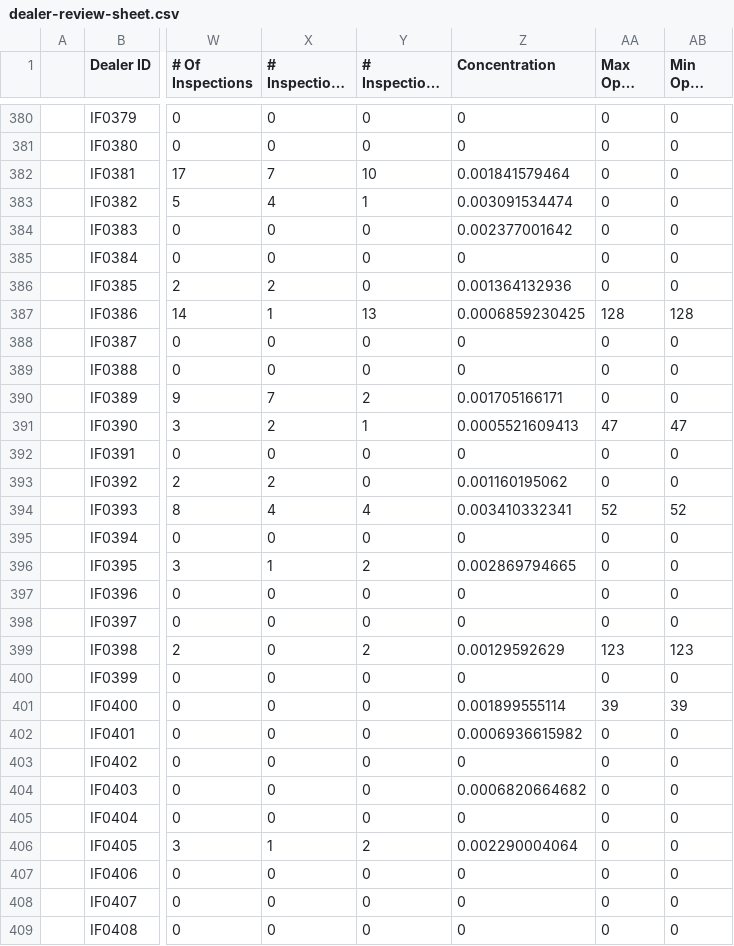
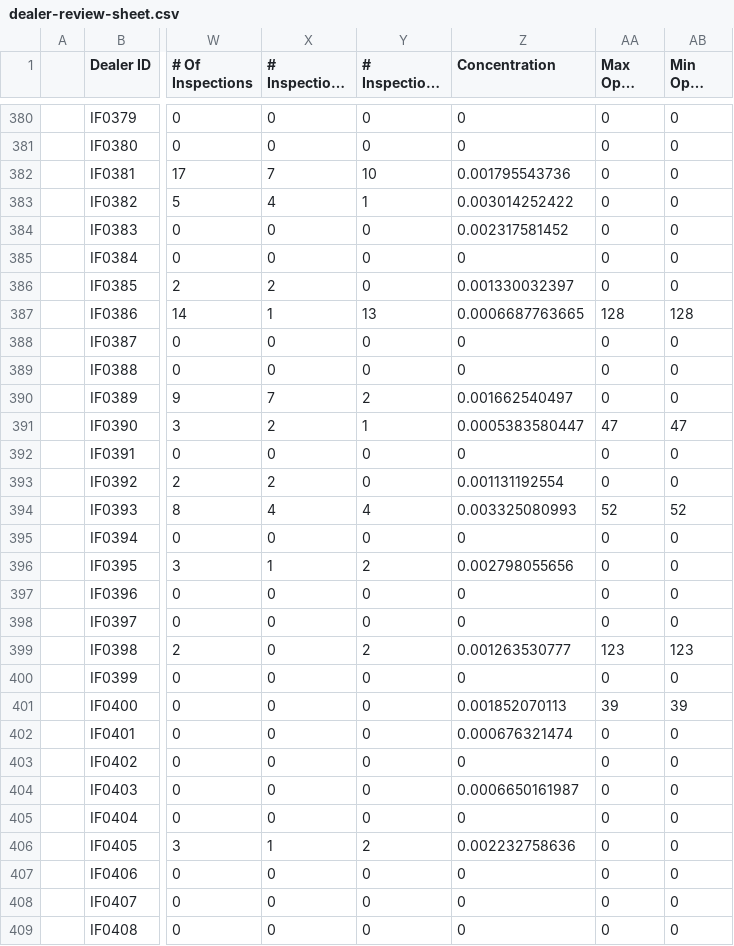
Before and after one commit to miguelcordero-ops/finsso-repository, a CSV file: data/dealer-review-sheet.csv, drawn as a sheet; only a part is shown, gaps mark what is left out; long unchanged cells end in …; the diff covers the shown part only; the diff names each change by its address in the sheet, - before the commit and + after, or states it on an @@ line.

```diff
--- a/data/dealer-review-sheet.csv
+++ b/data/dealer-review-sheet.csv
-Z382 (Concentration): 0.001841579464
+Z382 (Concentration): 0.001795543736
-Z383 (Concentration): 0.003091534474
+Z383 (Concentration): 0.003014252422
-Z384 (Concentration): 0.002377001642
+Z384 (Concentration): 0.002317581452
-Z386 (Concentration): 0.001364132936
+Z386 (Concentration): 0.001330032397
-Z387 (Concentration): 0.0006859230425
+Z387 (Concentration): 0.0006687763665
-Z390 (Concentration): 0.001705166171
+Z390 (Concentration): 0.001662540497
-Z391 (Concentration): 0.0005521609413
+Z391 (Concentration): 0.0005383580447
-Z393 (Concentration): 0.001160195062
+Z393 (Concentration): 0.001131192554
-Z394 (Concentration): 0.003410332341
+Z394 (Concentration): 0.003325080993
-Z396 (Concentration): 0.002869794665
+Z396 (Concentration): 0.002798055656
-Z399 (Concentration): 0.00129592629
+Z399 (Concentration): 0.001263530777
-Z401 (Concentration): 0.001899555114
+Z401 (Concentration): 0.001852070113
-Z402 (Concentration): 0.0006936615982
+Z402 (Concentration): 0.000676321474
-Z404 (Concentration): 0.0006820664682
+Z404 (Concentration): 0.0006650161987
-Z406 (Concentration): 0.002290004064
+Z406 (Concentration): 0.002232758636
```
Also changed, not shown: 161 edited cells elsewhere in this file.
